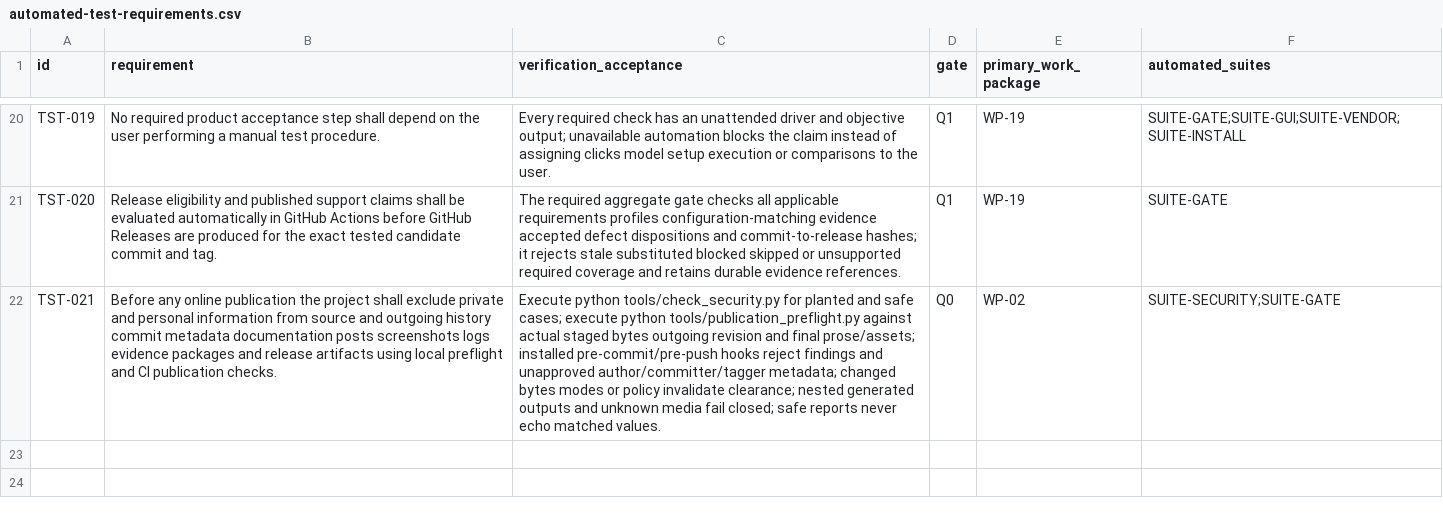
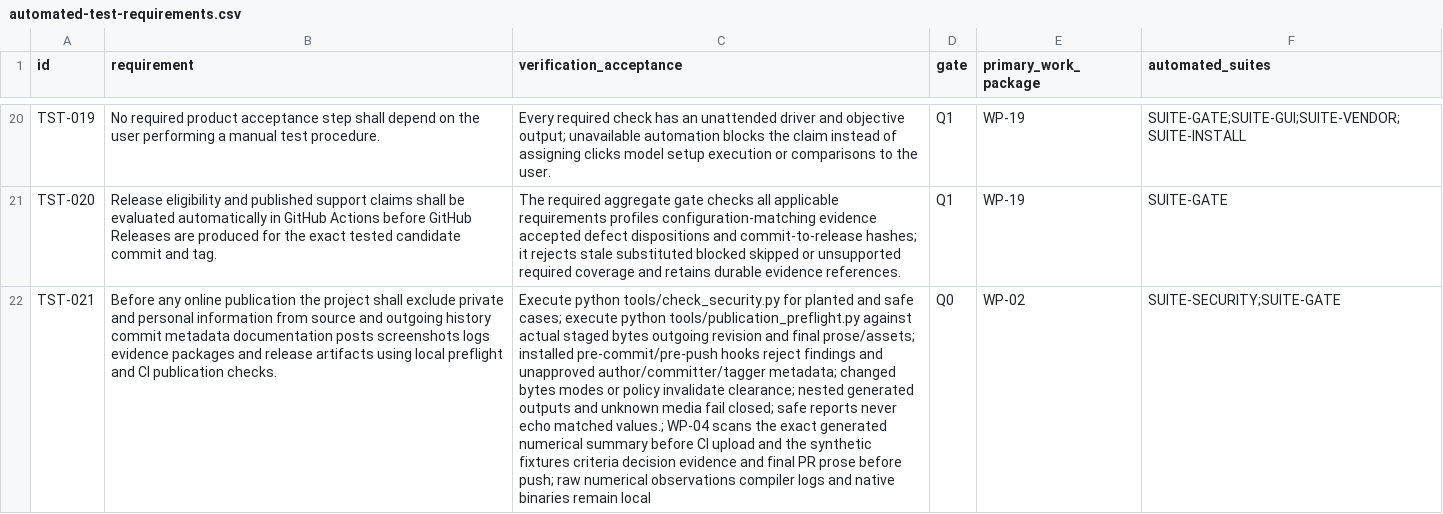
Before and after one commit to Bored-Anarchist/freecad-space-thermal, a CSV file: plans/automated-test-requirements.csv, drawn as a sheet; only a part is shown, gaps mark what is left out; the diff names each change by its address in the sheet, - before the commit and + after, or states it on an @@ line.

Commit message:
Implement WP-04 numerical oracles and Q0 checkpoint

```diff
--- a/plans/automated-test-requirements.csv
+++ b/plans/automated-test-requirements.csv
-C22 (verification_acceptance): …echo matched values.
+C22 (verification_acceptance): …echo matched values.; WP-04 scans the exact generated numerical summary before CI upload and the synthetic fixtures criteria decision evidence and final PR prose before push; raw numerical observations compiler logs and native binaries remain local
```
Also changed, not shown: plans/requirement-traceability.csv, plans/work-packages.csv, 21 other files.
